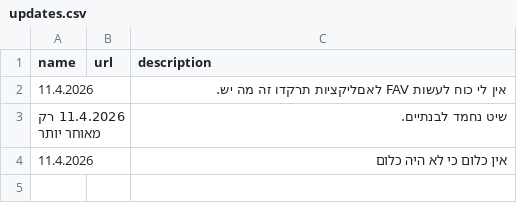
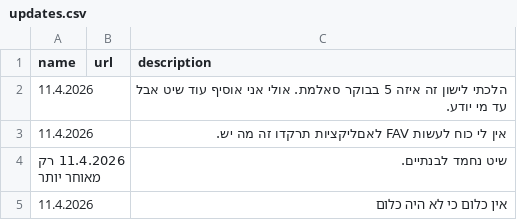
Before and after one commit to sadkjasldjlajdj3323213sdad/t4, a CSV file: mac/updates.csv, drawn as a sheet.

Commit message:
עע

```diff
--- a/mac/updates.csv
+++ b/mac/updates.csv
@@ -1,2 +1,3 @@
 name,url,description
+11.4.2026,, הלכתי לישון זה איזה 5 בבוקר סאלמת. אולי אני אוסיף עוד שיט אבל עד מי יודע.
 11.4.2026,, אין לי כוח לעשות FAV לאםליקציות תרקדו זה מה יש.
```
